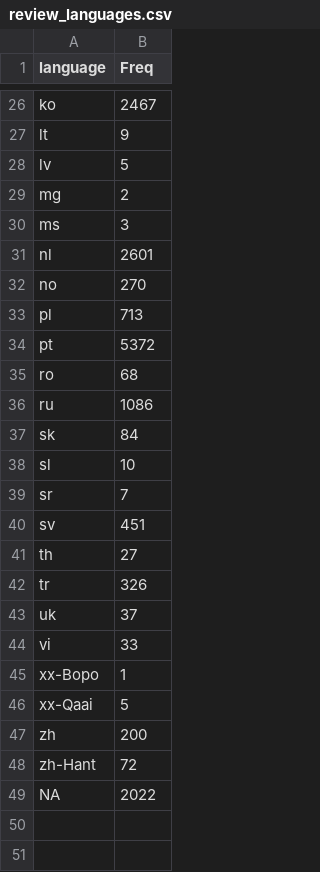
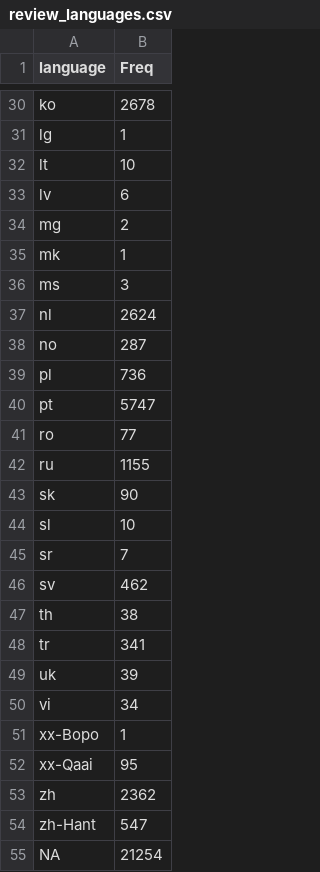
Before and after one commit to sonbui060804/DTA301-NYC-Airbnb-Analysis, a CSV file: DTA301-NYC-Airbnb-Analysis/report/tables/review_languages.csv, drawn as a sheet; only a part is shown, gaps mark what is left out; addresses are those after the commit; the diff covers the shown part only; the diff names each change by its address in the sheet, - before the commit and + after, or states it on an @@ line.

```diff
--- a/DTA301-NYC-Airbnb-Analysis/report/tables/review_languages.csv
+++ b/DTA301-NYC-Airbnb-Analysis/report/tables/review_languages.csv
-B30 (Freq): 2467
+B30 (Freq): 2678
+row 31: lg | 1
-B32 (Freq): 9
+B32 (Freq): 10
-B33 (Freq): 5
+B33 (Freq): 6
+row 35: mk | 1
-B37 (Freq): 2601
+B37 (Freq): 2624
-B38 (Freq): 270
+B38 (Freq): 287
-B39 (Freq): 713
+B39 (Freq): 736
-B40 (Freq): 5372
+B40 (Freq): 5747
-B41 (Freq): 68
+B41 (Freq): 77
-B42 (Freq): 1086
+B42 (Freq): 1155
-B43 (Freq): 84
+B43 (Freq): 90
-B46 (Freq): 451
+B46 (Freq): 462
-B47 (Freq): 27
+B47 (Freq): 38
-B48 (Freq): 326
+B48 (Freq): 341
-B49 (Freq): 37
+B49 (Freq): 39
-B50 (Freq): 33
+B50 (Freq): 34
-B52 (Freq): 5
+B52 (Freq): 95
-B53 (Freq): 200
+B53 (Freq): 2362
-B54 (Freq): 72
+B54 (Freq): 547
-B55 (Freq): 2022
+B55 (Freq): 21254
```
Also changed, not shown: 4 added rows and 20 edited cells elsewhere in this file, DTA301-NYC-Airbnb-Analysis/report/tables/tfidf_rating_top_terms.csv, DTA301-NYC-Airbnb-Analysis/report/tables/tfidf_top_terms.csv, 23 other files.
